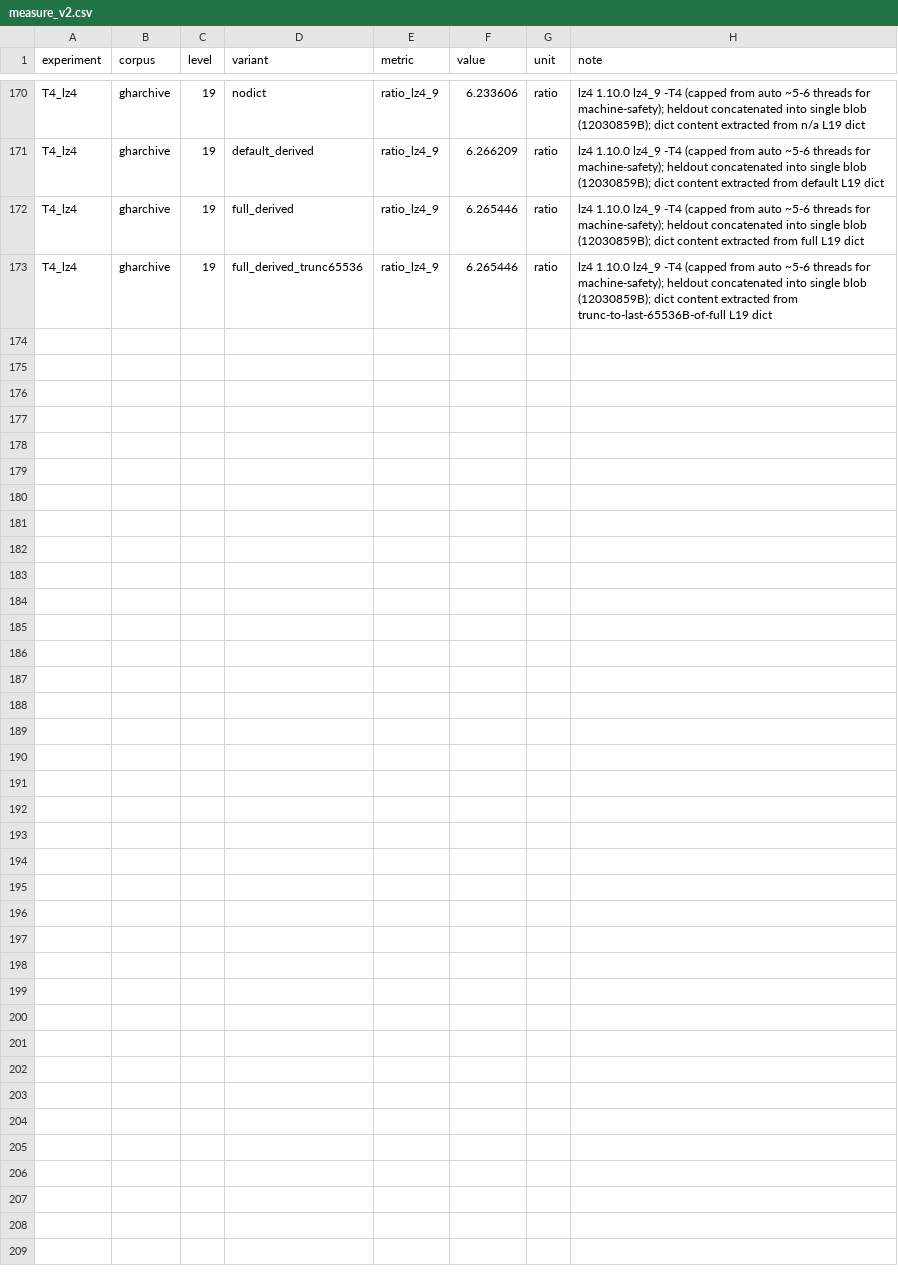
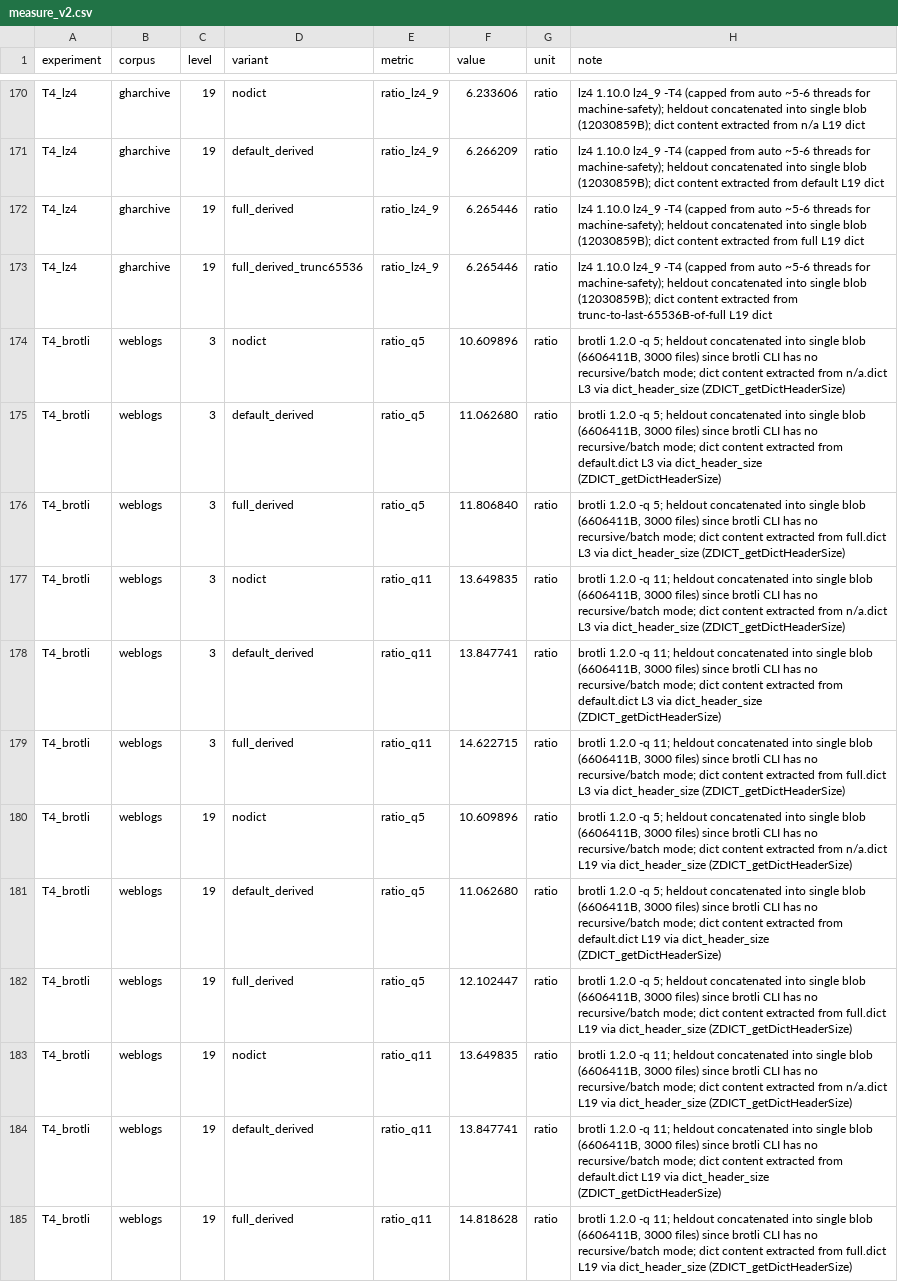
Before and after one commit to Yugendren/dictforge, a CSV file: results/measure_v2.csv, drawn as a sheet; only a part is shown, gaps mark what is left out.

```diff
--- a/results/measure_v2.csv
+++ b/results/measure_v2.csv
@@ -173 +173,13 @@ T4_lz4,gharchive,19,full_derived,ratio_lz4_9,6.265446,ratio,lz4 1.10.0 lz4_9 -T4
 T4_lz4,gharchive,19,full_derived_trunc65536,ratio_lz4_9,6.265446,ratio,lz4 1.10.0 lz4_9 -T4 (capped from auto ~5-6 threads for machine-safety); heldout concatenated into single blob (12030859B); dict content extracted from trunc-to-last-65536B-of-full L19 dict
+T4_brotli,weblogs,3,nodict,ratio_q5,10.609896,ratio,"brotli 1.2.0 -q 5; heldout concatenated into single blob (6606411B, 3000 files) since brotli CLI has no recursive/batch mode; dict content extracted from n/a.dict L3 via dict_header_size (ZDICT_getDictHeaderSize)"
+T4_brotli,weblogs,3,default_derived,ratio_q5,11.062680,ratio,"brotli 1.2.0 -q 5; heldout concatenated into single blob (6606411B, 3000 files) since brotli CLI has no recursive/batch mode; dict content extracted from default.dict L3 via dict_header_size (ZDICT_getDictHeaderSize)"
+T4_brotli,weblogs,3,full_derived,ratio_q5,11.806840,ratio,"brotli 1.2.0 -q 5; heldout concatenated into single blob (6606411B, 3000 files) since brotli CLI has no recursive/batch mode; dict content extracted from full.dict L3 via dict_header_size (ZDICT_getDictHeaderSize)"
+T4_brotli,weblogs,3,nodict,ratio_q11,13.649835,ratio,"brotli 1.2.0 -q 11; heldout concatenated into single blob (6606411B, 3000 files) since brotli CLI has no recursive/batch mode; dict content extracted from n/a.dict L3 via dict_header_size (ZDICT_getDictHeaderSize)"
+T4_brotli,weblogs,3,default_derived,ratio_q11,13.847741,ratio,"brotli 1.2.0 -q 11; heldout concatenated into single blob (6606411B, 3000 files) since brotli CLI has no recursive/batch mode; dict content extracted from default.dict L3 via dict_header_size (ZDICT_getDictHeaderSize)"
+T4_brotli,weblogs,3,full_derived,ratio_q11,14.622715,ratio,"brotli 1.2.0 -q 11; heldout concatenated into single blob (6606411B, 3000 files) since brotli CLI has no recursive/batch mode; dict content extracted from full.dict L3 via dict_header_size (ZDICT_getDictHeaderSize)"
+T4_brotli,weblogs,19,nodict,ratio_q5,10.609896,ratio,"brotli 1.2.0 -q 5; heldout concatenated into single blob (6606411B, 3000 files) since brotli CLI has no recursive/batch mode; dict content extracted from n/a.dict L19 via dict_header_size (ZDICT_getDictHeaderSize)"
+T4_brotli,weblogs,19,default_derived,ratio_q5,11.062680,ratio,"brotli 1.2.0 -q 5; heldout concatenated into single blob (6606411B, 3000 files) since brotli CLI has no recursive/batch mode; dict content extracted from default.dict L19 via dict_header_size (ZDICT_getDictHeaderSize)"
+T4_brotli,weblogs,19,full_derived,ratio_q5,12.102447,ratio,"brotli 1.2.0 -q 5; heldout concatenated into single blob (6606411B, 3000 files) since brotli CLI has no recursive/batch mode; dict content extracted from full.dict L19 via dict_header_size (ZDICT_getDictHeaderSize)"
+T4_brotli,weblogs,19,nodict,ratio_q11,13.649835,ratio,"brotli 1.2.0 -q 11; heldout concatenated into single blob (6606411B, 3000 files) since brotli CLI has no recursive/batch mode; dict content extracted from n/a.dict L19 via dict_header_size (ZDICT_getDictHeaderSize)"
+T4_brotli,weblogs,19,default_derived,ratio_q11,13.847741,ratio,"brotli 1.2.0 -q 11; heldout concatenated into single blob (6606411B, 3000 files) since brotli CLI has no recursive/batch mode; dict content extracted from default.dict L19 via dict_header_size (ZDICT_getDictHeaderSize)"
+T4_brotli,weblogs,19,full_derived,ratio_q11,14.818628,ratio,"brotli 1.2.0 -q 11; heldout concatenated into single blob (6606411B, 3000 files) since brotli CLI has no recursive/batch mode; dict content extracted from full.dict L19 via dict_header_size (ZDICT_getDictHeaderSize)"
```
